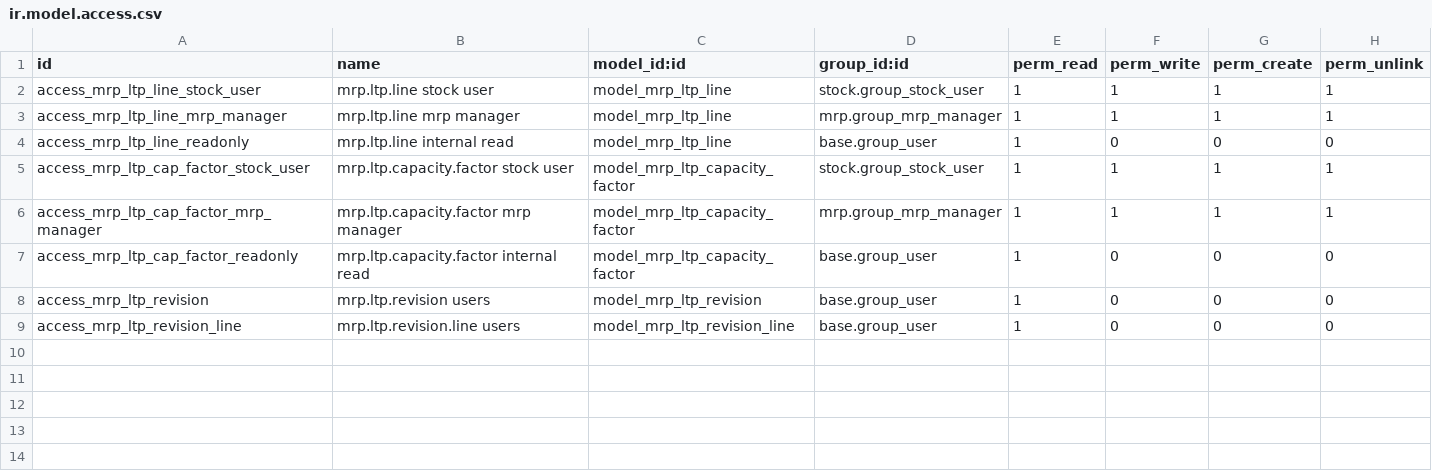
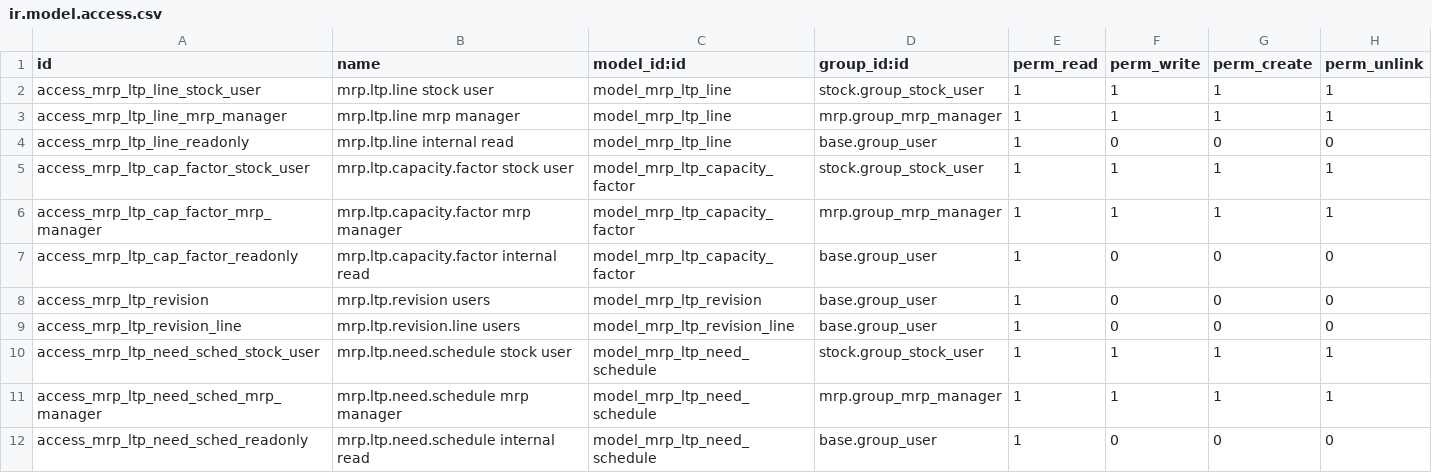
Before and after one commit to TugayHatil/th_project_19, a CSV file: mrp_long_term_planning/security/ir.model.access.csv, drawn as a sheet; the diff names each change by its address in the sheet, - before the commit and + after, or states it on an @@ line.

Commit message:
Add need-level capacity plan bridge screen to long-term planning

```diff
--- a/mrp_long_term_planning/security/ir.model.access.csv
+++ b/mrp_long_term_planning/security/ir.model.access.csv
+row 10: access_mrp_ltp_need_sched_stock_user | mrp.ltp.need.schedule stock user | model_mrp_ltp_need_schedule | stock.group_stock_user | 1 | 1 | 1 | 1
+row 11: access_mrp_ltp_need_sched_mrp_manager | mrp.ltp.need.schedule mrp manager | model_mrp_ltp_need_schedule | mrp.group_mrp_manager | 1 | 1 | 1 | 1
+row 12: access_mrp_ltp_need_sched_readonly | mrp.ltp.need.schedule internal read | model_mrp_ltp_need_schedule | base.group_user | 1 | 0 | 0 | 0
```
Also changed, not shown: 7 other files.
